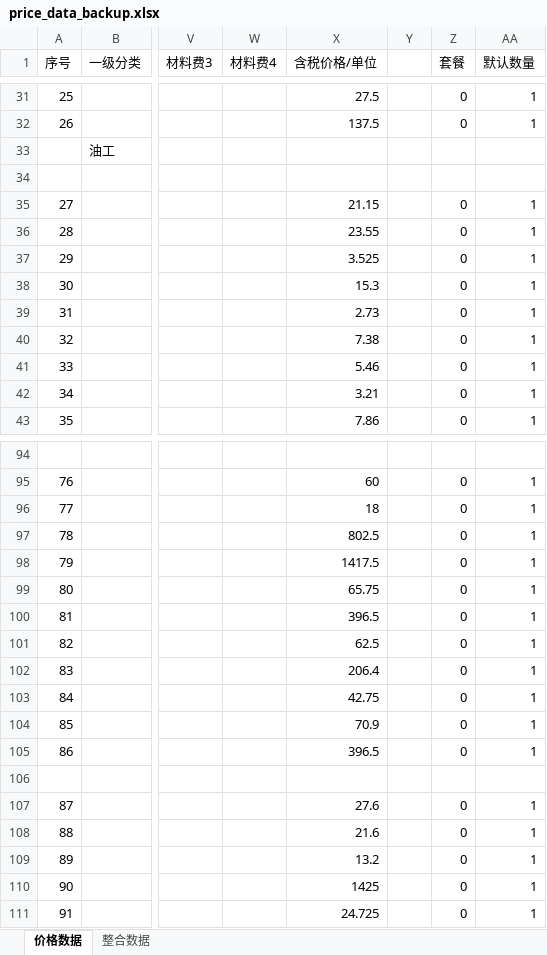
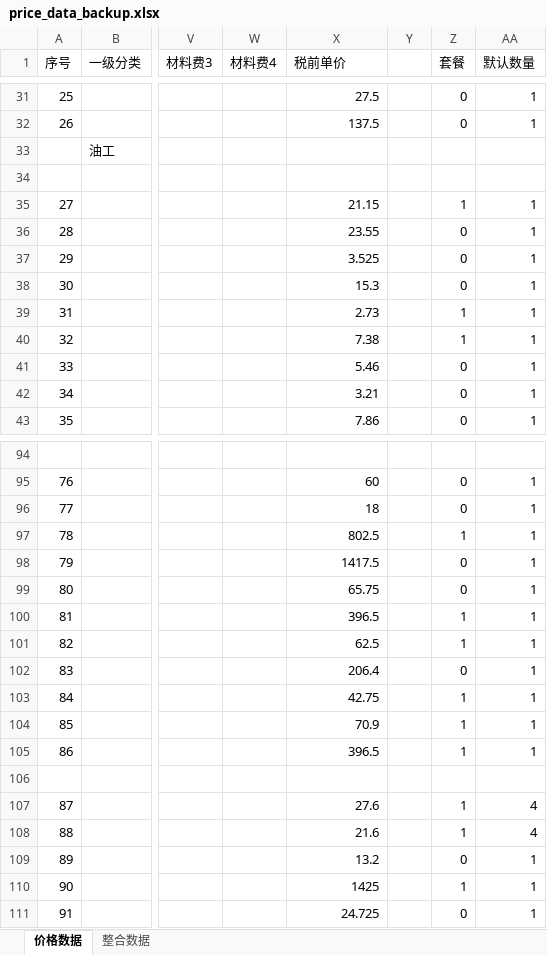
Before and after one commit to MMMiaotl/IngRenoQuote, an Excel workbook: data/price_data_backup.xlsx, sheet 价格数据, drawn as a sheet; only a part is shown, gaps mark what is left out; values as stored, in another font and other column widths than the file's, no borders; the diff covers the shown part only; the diff names each change by its address in the sheet, - before the commit and + after, or states it on an @@ line.

```diff
--- a/data/price_data_backup.xlsx (sheet 价格数据)
+++ b/data/price_data_backup.xlsx (sheet 价格数据)
-X1: 含税价格/单位
+X1: 税前单价
-Z35 (套餐): 0
+Z35 (套餐): 1
-Z39:Z40 (套餐): 0
+Z39:Z40 (套餐): 1
-Z97 (套餐): 0
+Z97 (套餐): 1
-Z100:Z101 (套餐): 0
+Z100:Z101 (套餐): 1
-Z103:Z105 (套餐): 0
+Z103:Z105 (套餐): 1
-Z107:Z108 (套餐): 0
+Z107:Z108 (套餐): 1
-AA107:AA108 (默认数量): 1
+AA107:AA108 (默认数量): 4
-Z110 (套餐): 0
+Z110 (套餐): 1
```
Also changed, not shown: 44 edited cells elsewhere in this sheet, formulas that keep their value, data/price_data.xlsx, 3 other files.
